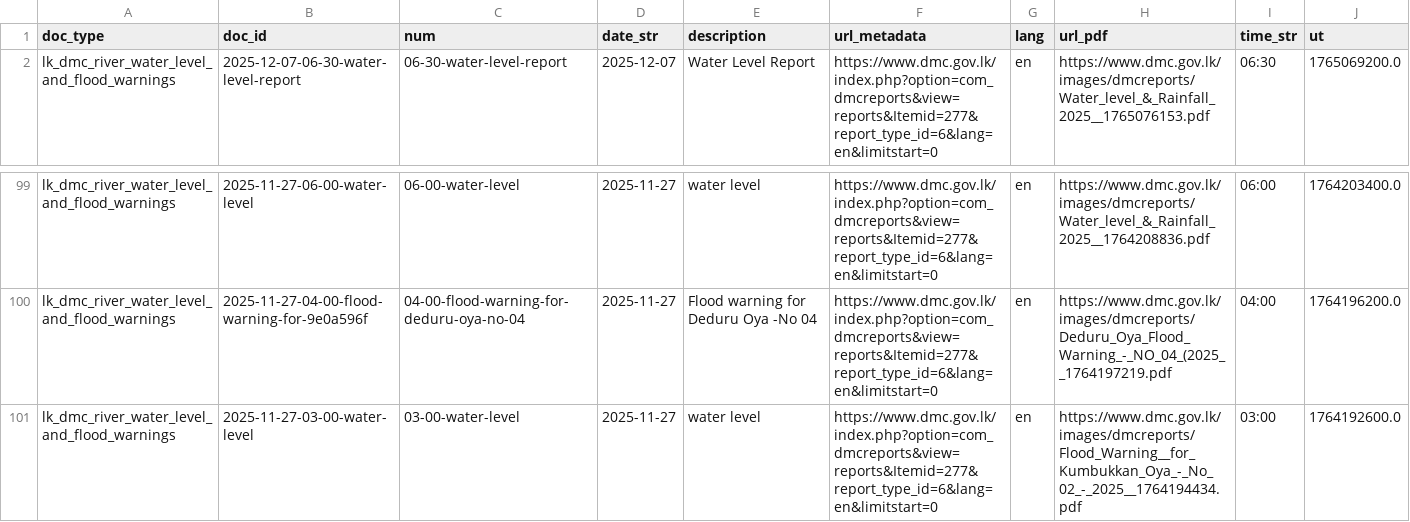
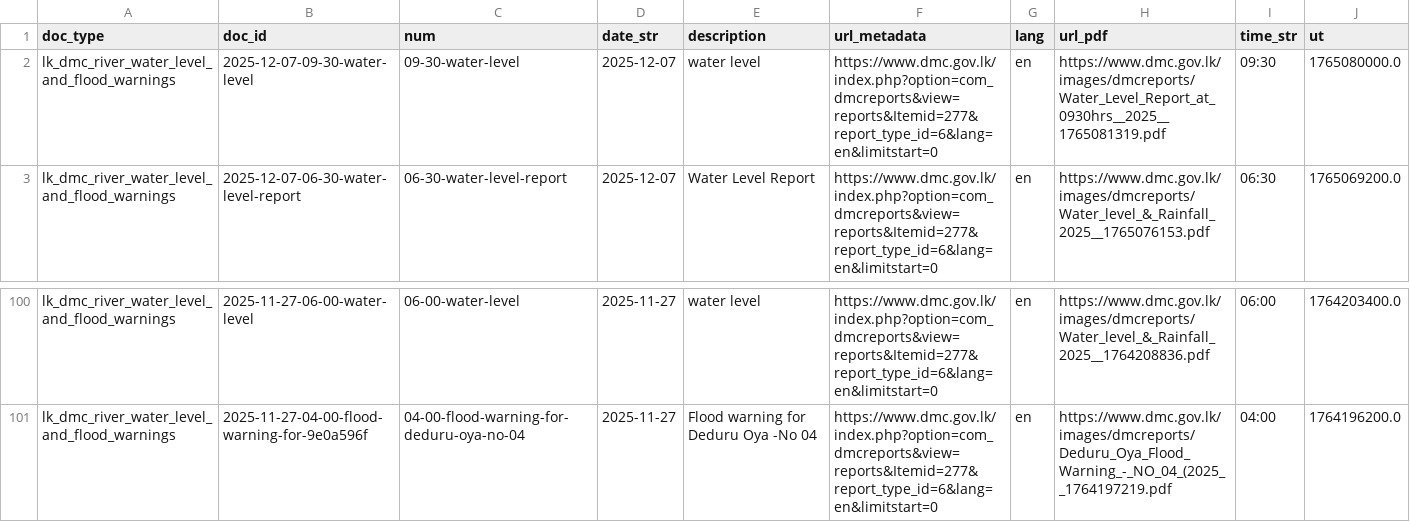
Before and after one commit to nuuuwan/lk_dmc_vis, a TSV file: data/docs_last100.tsv, drawn as a sheet; only a part is shown, gaps mark what is left out.

```diff
--- a/data/docs_last100.tsv
+++ b/data/docs_last100.tsv
@@ -1,2 +1,3 @@
 doc_type	doc_id	num	date_str	description	url_metadata	lang	url_pdf	time_str	ut
+lk_dmc_river_water_level_and_flood_warnings	2025-12-07-09-30-water-level	09-30-water-level	2025-12-07	water level	https://www.dmc.gov.lk/index.php?option=com_dmcreports&view=reports&Itemid=277&report_type_id=6&lang=en&limitstart=0	en	https://www.dmc.gov.lk/images/dmcreports/Water_Level_Report_at_0930hrs__2025__1765081319.pdf	09:30	1765080000.0
 lk_dmc_river_water_level_and_flood_warnings	2025-12-07-06-30-water-level-report	06-30-water-level-report	2025-12-07	Water Level Report	https://www.dmc.gov.lk/index.php?option=com_dmcreports&view=reports&Itemid=277&report_type_id=6&lang=en&limitstart=0	en	https://www.dmc.gov.lk/images/dmcreports/Water_level_&_Rainfall_2025__1765076153.pdf	06:30	1765069200.0
@@ -100,2 +101 @@ lk_dmc_river_water_level_and_flood_warnings	2025-11-27-06-00-water-level	06-00-w
 lk_dmc_river_water_level_and_flood_warnings	2025-11-27-04-00-flood-warning-for-9e0a596f	04-00-flood-warning-for-deduru-oya-no-04	2025-11-27	Flood warning for Deduru Oya -No 04	https://www.dmc.gov.lk/index.php?option=com_dmcreports&view=reports&Itemid=277&report_type_id=6&lang=en&limitstart=0	en	https://www.dmc.gov.lk/images/dmcreports/Deduru_Oya_Flood_Warning_-_NO_04_(2025__1764197219.pdf	04:00	1764196200.0
-lk_dmc_river_water_level_and_flood_warnings	2025-11-27-03-00-water-level	03-00-water-level	2025-11-27	water level	https://www.dmc.gov.lk/index.php?option=com_dmcreports&view=reports&Itemid=277&report_type_id=6&lang=en&limitstart=0	en	https://www.dmc.gov.lk/images/dmcreports/Flood_Warning__for_Kumbukkan_Oya_-_No_02_-_2025__1764194434.pdf	03:00	1764192600.0
```
Also changed, not shown: 1 other file.
